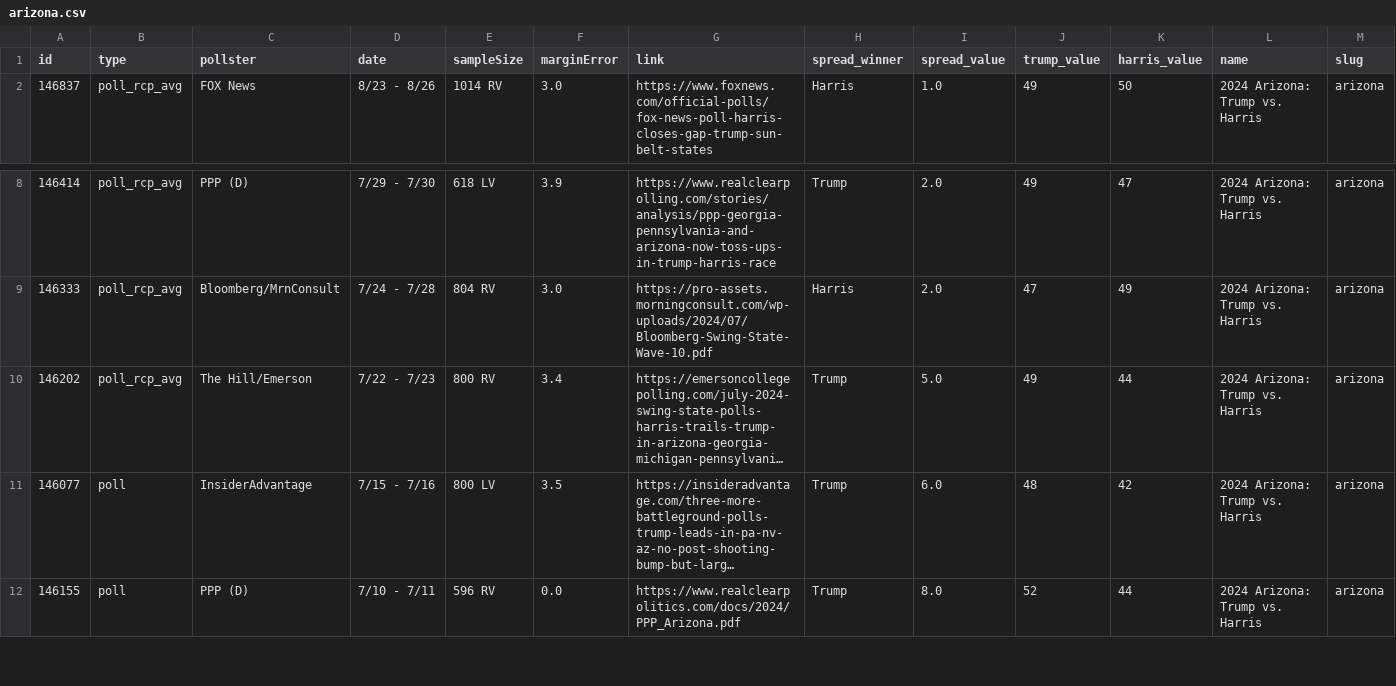
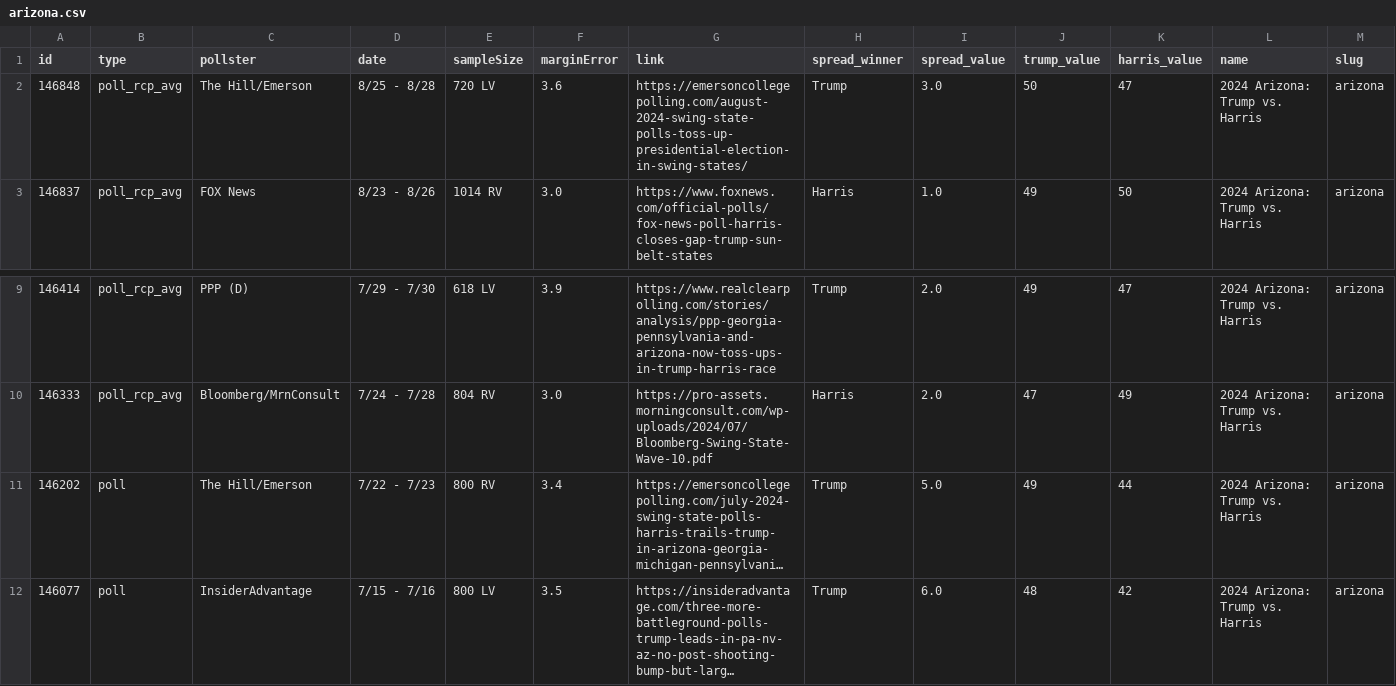
Before and after one commit to stiles/polls, a CSV file: data/polls/arizona.csv, drawn as a sheet; only a part is shown, gaps mark what is left out; the shorter side is filled out with more unchanged rows; long unchanged cells end in …; addresses are those after the commit; rows hold the shown columns only; the diff names each change by its address in the sheet, - before the commit and + after, or states it on an @@ line.

```diff
--- a/data/polls/arizona.csv
+++ b/data/polls/arizona.csv
+row 2: 146848 | poll_rcp_avg | The Hill/Emerson | 8/25 - 8/28 | 720 LV | 3.6 | https://emersoncollegepolling.com/august-2024-swing-state-polls-toss-up-presidential-election-in-swing-states/ | Trump | 3.0 | 50 | 47 | 2024 Arizona: Trump vs. Harris | arizona
-B11 (type): poll_rcp_avg
+B11 (type): poll
```
Also changed, not shown: data/polls_avg/arizona.csv, 5 other files.
